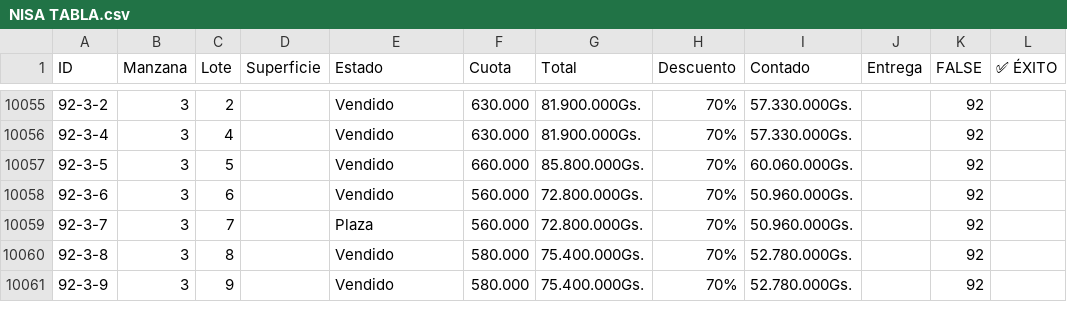
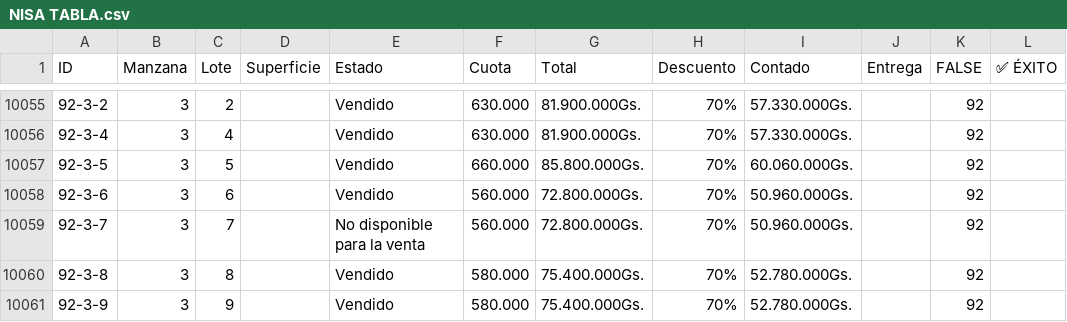
Before and after one commit to NISAWEBAPP/WEB-APP, a CSV file: NISA TABLA.csv, drawn as a sheet; only a part is shown, gaps mark what is left out.

Commit message:
Update from Sheet: 1/7/2026, 10:32:19 AM

```diff
--- a/NISA TABLA.csv
+++ b/NISA TABLA.csv
@@ -10058,3 +10058,3 @@ ID,Manzana,Lote,Superficie,Estado,Cuota,Total,Descuento,Contado,Entrega ,FALSE,
 92-3-6,3,6,,Vendido,  560.000 ,72.800.000Gs.,70%,50.960.000Gs.,,92,
-92-3-7,3,7,,Plaza,  560.000 ,72.800.000Gs.,70%,50.960.000Gs.,,92,
+92-3-7,3,7,,No disponible para la venta,  560.000 ,72.800.000Gs.,70%,50.960.000Gs.,,92,
 92-3-8,3,8,,Vendido,  580.000 ,75.400.000Gs.,70%,52.780.000Gs.,,92,
```
